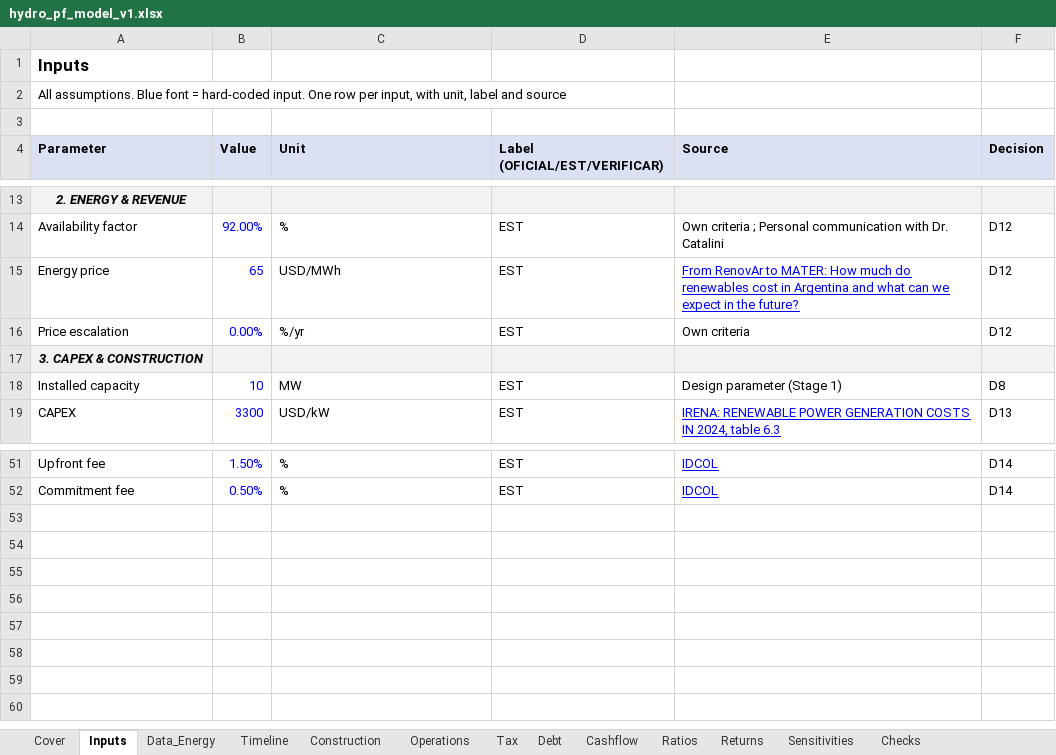
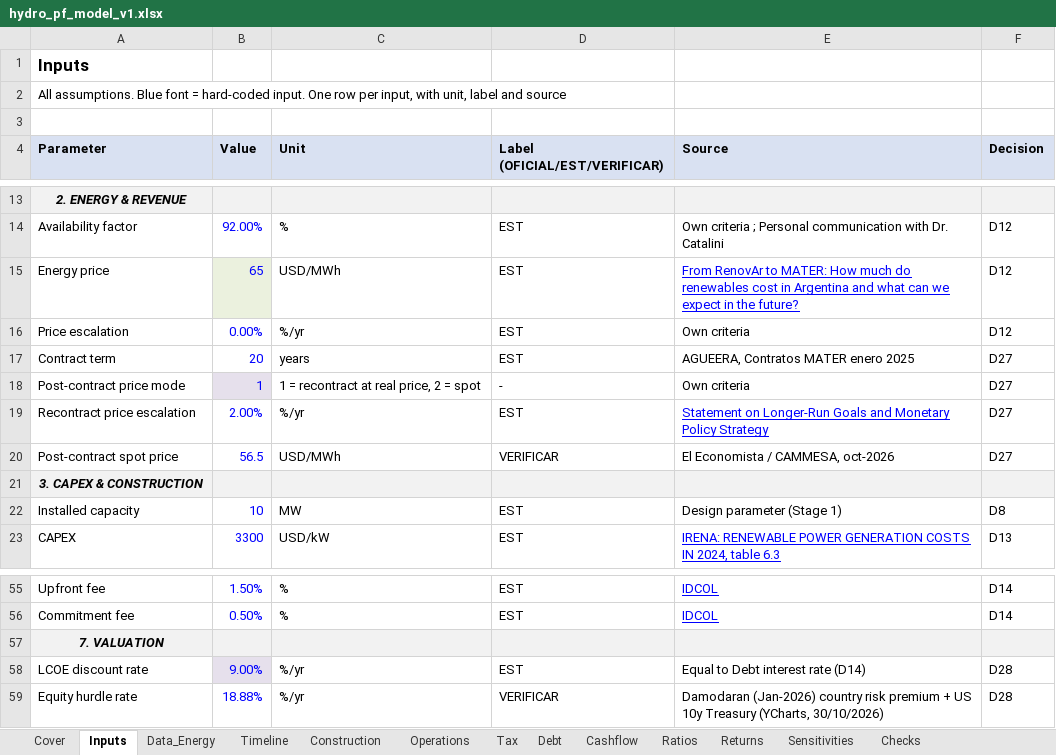
Before and after one commit to IgnacioFunesDeluigi/hydro-project-finance, an Excel workbook: model/hydro_pf_model_v1.xlsx, sheet Inputs, drawn as a sheet; only a part is shown, gaps mark what is left out; values as stored, in another font and other column widths than the file's, no borders; the diff names each change by its address in the sheet, - before the commit and + after, or states it on an @@ line.

Commit message:
Step 3.0: interest-only dry semesters, debt floor, post-contract price, LCOE and required tariff; D25-D28

```diff
--- a/model/hydro_pf_model_v1.xlsx (sheet Inputs)
+++ b/model/hydro_pf_model_v1.xlsx (sheet Inputs)
-B15 fill: none
+B15 fill: #EBF1DE
+row 17: Contract term | 20 | years | EST | AGUEERA, Contratos MATER enero 2025 | D27
+row 18: Post-contract price mode | 1 | 1 = recontract at real price, 2 = spot | - | Own criteria | D27
+row 19: Recontract price escalation | 2.00% | %/yr | EST | Statement on Longer-Run Goals and Monetary Policy Strategy | D27
+row 20: Post-contract spot price | 56.5 | USD/MWh | VERIFICAR | El Economista / CAMMESA, oct-2026 | D27
+row 57: 7. VALUATION
+row 58: LCOE discount rate | 9.00% | %/yr | EST | Equal to Debt interest rate (D14) | D28
+row 59: Equity hurdle rate | 18.88% | %/yr | VERIFICAR | Damodaran (Jan-2026) country risk premium + US 10y Treasury (YCharts, 30/10/2026) | D28
```
Also changed, not shown: sheet Returns, sheet Debt, sheet Tax, sheet Construction, sheet Cashflow, sheet Ratios, 3 more sheets, formulas that keep their value, 4 other files.
